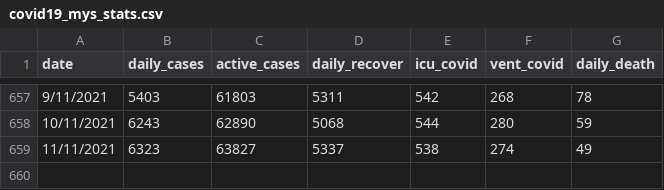
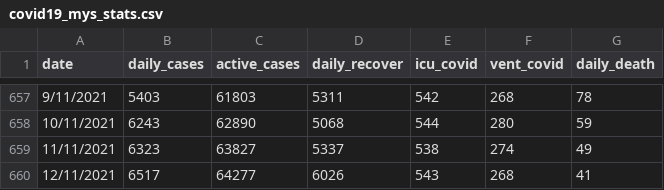
Before and after one commit to umaurosli/covid19_mys, a CSV file: covid19_mys_stats.csv, drawn as a sheet; only a part is shown, gaps mark what is left out.

Commit message:
Update covid19_mys_stats.csv

```diff
--- a/covid19_mys_stats.csv
+++ b/covid19_mys_stats.csv
@@ -659 +659,2 @@ date,daily_cases,active_cases,daily_recover,icu_covid,vent_covid,daily_death
 11/11/2021,6323,63827,5337,538,274,49
+12/11/2021,6517,64277,6026,543,268,41
```
